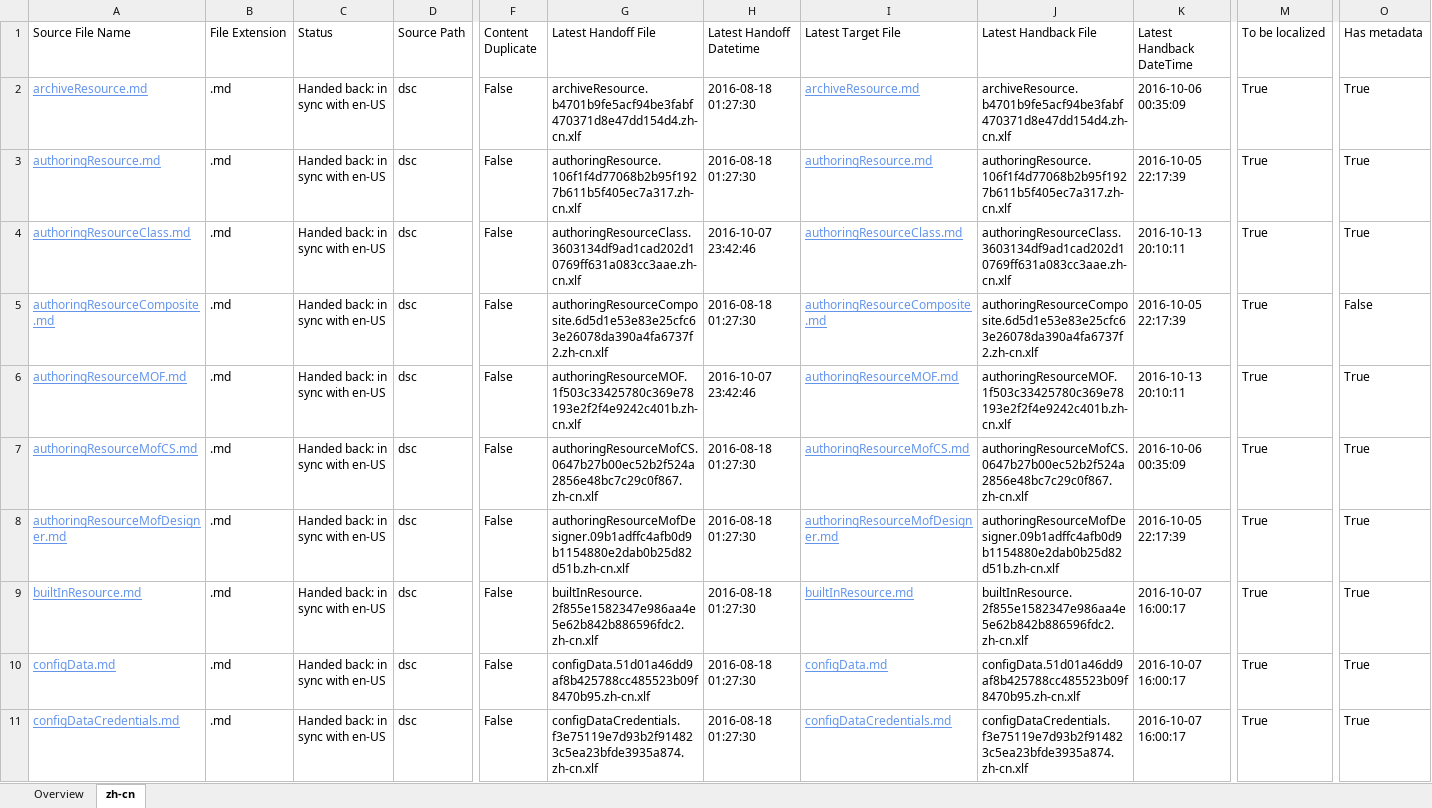
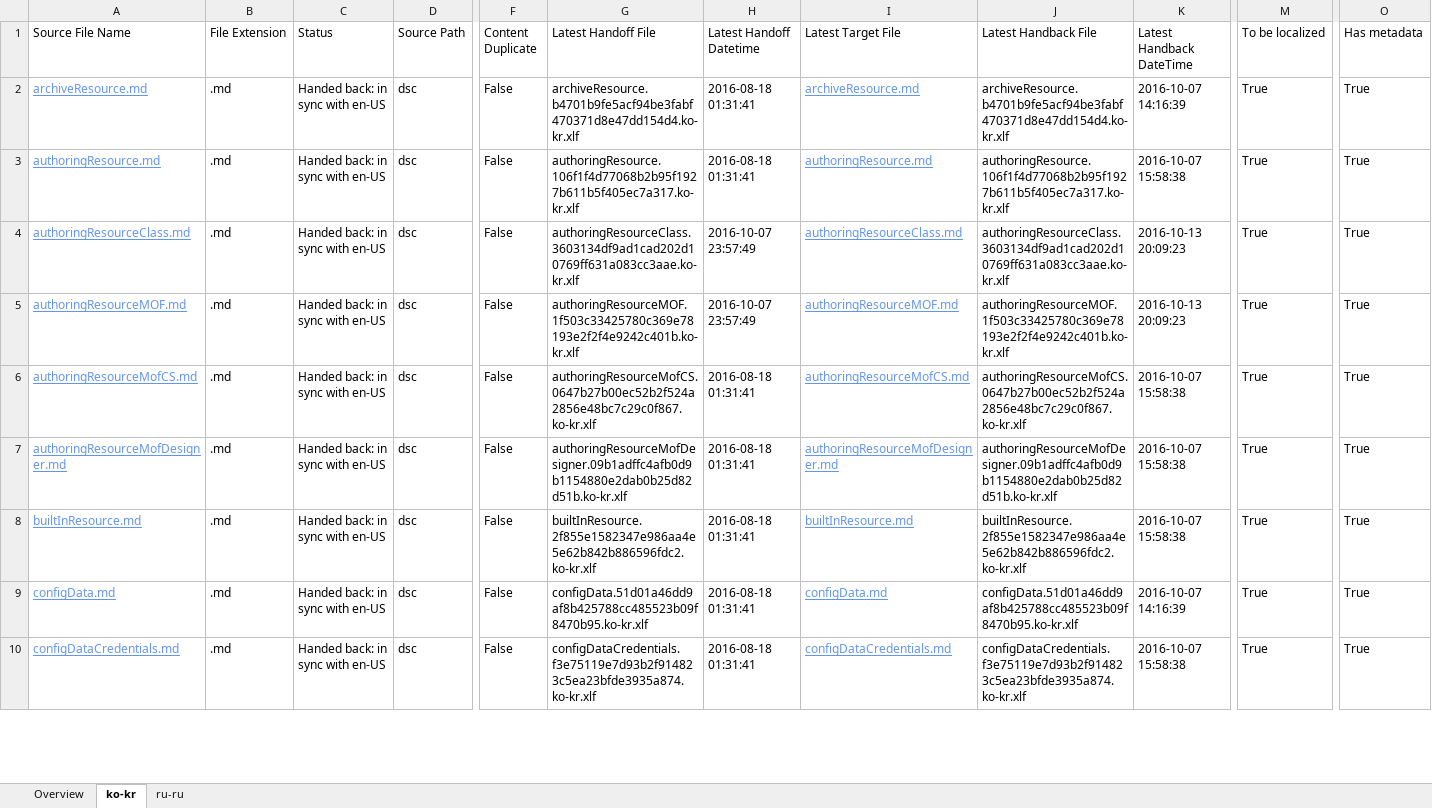
Before and after one commit to SonjaSaltzman/powerShell-Docs.handback, an Excel workbook: ol-handback/PowerShell/powerShell-Docs/live/localization-status.xlsx, sheet ko-kr, drawn as a sheet; only a part is shown, gaps mark what is left out; values as stored, in another font and other column widths than the file's, no borders; table styles not drawn; removed rows and columns are numbered as before the commit, all else as after; rows hold the shown columns only; the diff covers the shown part only; the diff names each change by its address in the sheet, - before the commit and + after, or states it on an @@ line.

Commit message:
Generate Report for Handback

```diff
--- a/ol-handback/PowerShell/powerShell-Docs/live/localization-status.xlsx (sheet ko-kr)
+++ b/ol-handback/PowerShell/powerShell-Docs/live/localization-status.xlsx (sheet ko-kr)
-sheet tab: zh-cn
+sheet tab: ko-kr
+sheet tab: ru-ru
-G2 (Latest Handoff File): archiveResource.b4701b9fe5acf94be3fabf470371d8e47dd154d4.zh-cn.xlf
+G2 (Latest Handoff File): archiveResource.b4701b9fe5acf94be3fabf470371d8e47dd154d4.ko-kr.xlf
-H2:H3 (Latest Handoff Datetime): 2016-08-18 01:27:30
+H2:H3 (Latest Handoff Datetime): 2016-08-18 01:31:41
-J2 (Latest Handback File): archiveResource.b4701b9fe5acf94be3fabf470371d8e47dd154d4.zh-cn.xlf
+J2 (Latest Handback File): archiveResource.b4701b9fe5acf94be3fabf470371d8e47dd154d4.ko-kr.xlf
-K2 (Latest Handback DateTime): 2016-10-06 00:35:09
+K2 (Latest Handback DateTime): 2016-10-07 14:16:39
-G3 (Latest Handoff File): authoringResource.106f1f4d77068b2b95f1927b611b5f405ec7a317.zh-cn.xlf
+G3 (Latest Handoff File): authoringResource.106f1f4d77068b2b95f1927b611b5f405ec7a317.ko-kr.xlf
-J3 (Latest Handback File): authoringResource.106f1f4d77068b2b95f1927b611b5f405ec7a317.zh-cn.xlf
+J3 (Latest Handback File): authoringResource.106f1f4d77068b2b95f1927b611b5f405ec7a317.ko-kr.xlf
-K3 (Latest Handback DateTime): 2016-10-05 22:17:39
+K3 (Latest Handback DateTime): 2016-10-07 15:58:38
-G4 (Latest Handoff File): authoringResourceClass.3603134df9ad1cad202d10769ff631a083cc3aae.zh-cn.xlf
+G4 (Latest Handoff File): authoringResourceClass.3603134df9ad1cad202d10769ff631a083cc3aae.ko-kr.xlf
-H4 (Latest Handoff Datetime): 2016-10-07 23:42:46
+H4 (Latest Handoff Datetime): 2016-10-07 23:57:49
-J4 (Latest Handback File): authoringResourceClass.3603134df9ad1cad202d10769ff631a083cc3aae.zh-cn.xlf
+J4 (Latest Handback File): authoringResourceClass.3603134df9ad1cad202d10769ff631a083cc3aae.ko-kr.xlf
-K4 (Latest Handback DateTime): 2016-10-13 20:10:11
+K4 (Latest Handback DateTime): 2016-10-13 20:09:23
-row 5: authoringResourceComposite.md | .md | Handed back: in sync with en-US | dsc | False | authoringResourceComposite.6d5d1e53e83e25cfc63e26078da390a4fa6737f2.zh-cn.xlf | 2016-08-18 01:27:30 | authoringResourceComposite.md | authoringResourceComposite.6d5d1e53e83e25cfc63e26078da390a4fa6737f2.zh-cn.xlf | 2016-10-05 22:17:39 | True | False
-G5 (Latest Handoff File): authoringResourceMOF.1f503c33425780c369e78193e2f2f4e9242c401b.zh-cn.xlf
+G5 (Latest Handoff File): authoringResourceMOF.1f503c33425780c369e78193e2f2f4e9242c401b.ko-kr.xlf
-H5 (Latest Handoff Datetime): 2016-10-07 23:42:46
+H5 (Latest Handoff Datetime): 2016-10-07 23:57:49
-J5 (Latest Handback File): authoringResourceMOF.1f503c33425780c369e78193e2f2f4e9242c401b.zh-cn.xlf
+J5 (Latest Handback File): authoringResourceMOF.1f503c33425780c369e78193e2f2f4e9242c401b.ko-kr.xlf
-K5 (Latest Handback DateTime): 2016-10-13 20:10:11
+K5 (Latest Handback DateTime): 2016-10-13 20:09:23
-G6 (Latest Handoff File): authoringResourceMofCS.0647b27b00ec52b2f524a2856e48bc7c29c0f867.zh-cn.xlf
+G6 (Latest Handoff File): authoringResourceMofCS.0647b27b00ec52b2f524a2856e48bc7c29c0f867.ko-kr.xlf
-H6:H10 (Latest Handoff Datetime): 2016-08-18 01:27:30
+H6:H10 (Latest Handoff Datetime): 2016-08-18 01:31:41
-J6 (Latest Handback File): authoringResourceMofCS.0647b27b00ec52b2f524a2856e48bc7c29c0f867.zh-cn.xlf
+J6 (Latest Handback File): authoringResourceMofCS.0647b27b00ec52b2f524a2856e48bc7c29c0f867.ko-kr.xlf
-K6 (Latest Handback DateTime): 2016-10-06 00:35:09
+K6 (Latest Handback DateTime): 2016-10-07 15:58:38
-G7 (Latest Handoff File): authoringResourceMofDesigner.09b1adffc4afb0d9b1154880e2dab0b25d82d51b.zh-cn.xlf
+G7 (Latest Handoff File): authoringResourceMofDesigner.09b1adffc4afb0d9b1154880e2dab0b25d82d51b.ko-kr.xlf
-J7 (Latest Handback File): authoringResourceMofDesigner.09b1adffc4afb0d9b1154880e2dab0b25d82d51b.zh-cn.xlf
+J7 (Latest Handback File): authoringResourceMofDesigner.09b1adffc4afb0d9b1154880e2dab0b25d82d51b.ko-kr.xlf
-K7 (Latest Handback DateTime): 2016-10-05 22:17:39
+K7 (Latest Handback DateTime): 2016-10-07 15:58:38
-G8 (Latest Handoff File): builtInResource.2f855e1582347e986aa4e5e62b842b886596fdc2.zh-cn.xlf
+G8 (Latest Handoff File): builtInResource.2f855e1582347e986aa4e5e62b842b886596fdc2.ko-kr.xlf
-J8 (Latest Handback File): builtInResource.2f855e1582347e986aa4e5e62b842b886596fdc2.zh-cn.xlf
+J8 (Latest Handback File): builtInResource.2f855e1582347e986aa4e5e62b842b886596fdc2.ko-kr.xlf
-K8 (Latest Handback DateTime): 2016-10-07 16:00:17
+K8 (Latest Handback DateTime): 2016-10-07 15:58:38
-G9 (Latest Handoff File): configData.51d01a46dd9af8b425788cc485523b09f8470b95.zh-cn.xlf
+G9 (Latest Handoff File): configData.51d01a46dd9af8b425788cc485523b09f8470b95.ko-kr.xlf
-J9 (Latest Handback File): configData.51d01a46dd9af8b425788cc485523b09f8470b95.zh-cn.xlf
+J9 (Latest Handback File): configData.51d01a46dd9af8b425788cc485523b09f8470b95.ko-kr.xlf
-K9 (Latest Handback DateTime): 2016-10-07 16:00:17
+K9 (Latest Handback DateTime): 2016-10-07 14:16:39
-G10 (Latest Handoff File): configDataCredentials.f3e75119e7d93b2f914823c5ea23bfde3935a874.zh-cn.xlf
+G10 (Latest Handoff File): configDataCredentials.f3e75119e7d93b2f914823c5ea23bfde3935a874.ko-kr.xlf
-J10 (Latest Handback File): configDataCredentials.f3e75119e7d93b2f914823c5ea23bfde3935a874.zh-cn.xlf
+J10 (Latest Handback File): configDataCredentials.f3e75119e7d93b2f914823c5ea23bfde3935a874.ko-kr.xlf
-K10 (Latest Handback DateTime): 2016-10-07 16:00:17
+K10 (Latest Handback DateTime): 2016-10-07 15:58:38
```
Also changed, not shown: 4 added rows, 3 removed rows and 1619 edited cells elsewhere in this sheet, sheet Overview, ol-handback/PowerShell/powerShell-Docs/live/handback-status.xlsx.
